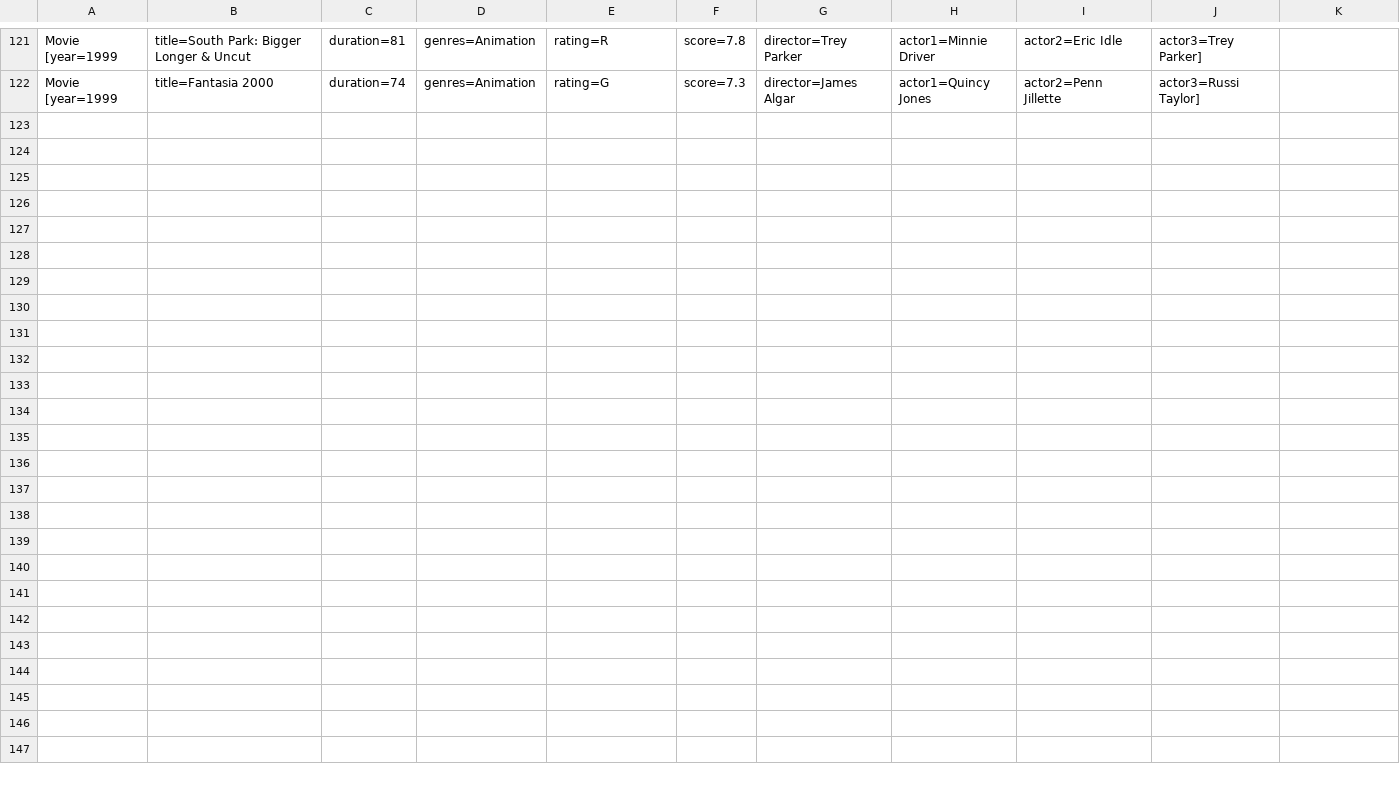
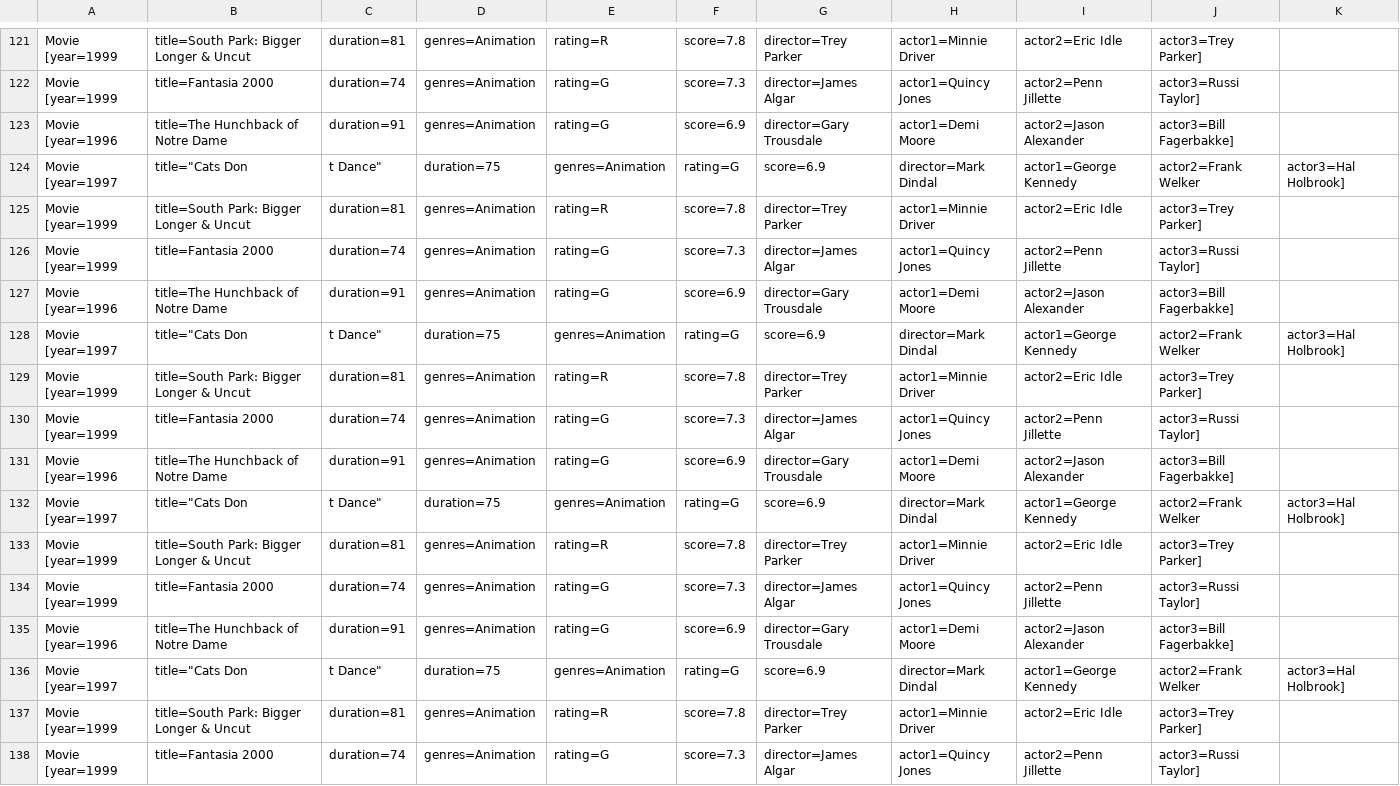
Before and after one commit to Hooolymax/comp249_A2, a CSV file: outputFiles/animation.csv, drawn as a sheet; only a part is shown, gaps mark what is left out; the diff names each change by its address in the sheet, - before the commit and + after, or states it on an @@ line.

```diff
--- a/outputFiles/animation.csv
+++ b/outputFiles/animation.csv
+row 123: Movie [year=1996 | title=The Hunchback of Notre Dame | duration=91 | genres=Animation | rating=G | score=6.9 | director=Gary Trousdale | actor1=Demi Moore | actor2=Jason Alexander | actor3=Bill Fagerbakke]
+row 124: Movie [year=1997 | title="Cats Don | t Dance" | duration=75 | genres=Animation | rating=G | score=6.9 | director=Mark Dindal | actor1=George Kennedy | actor2=Frank Welker | actor3=Hal Holbrook]
+row 125: Movie [year=1999 | title=South Park: Bigger Longer & Uncut | duration=81 | genres=Animation | rating=R | score=7.8 | director=Trey Parker | actor1=Minnie Driver | actor2=Eric Idle | actor3=Trey Parker]
+row 126: Movie [year=1999 | title=Fantasia 2000 | duration=74 | genres=Animation | rating=G | score=7.3 | director=James Algar | actor1=Quincy Jones | actor2=Penn Jillette | actor3=Russi Taylor]
+row 127: Movie [year=1996 | title=The Hunchback of Notre Dame | duration=91 | genres=Animation | rating=G | score=6.9 | director=Gary Trousdale | actor1=Demi Moore | actor2=Jason Alexander | actor3=Bill Fagerbakke]
+row 128: Movie [year=1997 | title="Cats Don | t Dance" | duration=75 | genres=Animation | rating=G | score=6.9 | director=Mark Dindal | actor1=George Kennedy | actor2=Frank Welker | actor3=Hal Holbrook]
+row 129: Movie [year=1999 | title=South Park: Bigger Longer & Uncut | duration=81 | genres=Animation | rating=R | score=7.8 | director=Trey Parker | actor1=Minnie Driver | actor2=Eric Idle | actor3=Trey Parker]
+row 130: Movie [year=1999 | title=Fantasia 2000 | duration=74 | genres=Animation | rating=G | score=7.3 | director=James Algar | actor1=Quincy Jones | actor2=Penn Jillette | actor3=Russi Taylor]
+row 131: Movie [year=1996 | title=The Hunchback of Notre Dame | duration=91 | genres=Animation | rating=G | score=6.9 | director=Gary Trousdale | actor1=Demi Moore | actor2=Jason Alexander | actor3=Bill Fagerbakke]
+row 132: Movie [year=1997 | title="Cats Don | t Dance" | duration=75 | genres=Animation | rating=G | score=6.9 | director=Mark Dindal | actor1=George Kennedy | actor2=Frank Welker | actor3=Hal Holbrook]
+row 133: Movie [year=1999 | title=South Park: Bigger Longer & Uncut | duration=81 | genres=Animation | rating=R | score=7.8 | director=Trey Parker | actor1=Minnie Driver | actor2=Eric Idle | actor3=Trey Parker]
+row 134: Movie [year=1999 | title=Fantasia 2000 | duration=74 | genres=Animation | rating=G | score=7.3 | director=James Algar | actor1=Quincy Jones | actor2=Penn Jillette | actor3=Russi Taylor]
+row 135: Movie [year=1996 | title=The Hunchback of Notre Dame | duration=91 | genres=Animation | rating=G | score=6.9 | director=Gary Trousdale | actor1=Demi Moore | actor2=Jason Alexander | actor3=Bill Fagerbakke]
+row 136: Movie [year=1997 | title="Cats Don | t Dance" | duration=75 | genres=Animation | rating=G | score=6.9 | director=Mark Dindal | actor1=George Kennedy | actor2=Frank Welker | actor3=Hal Holbrook]
+row 137: Movie [year=1999 | title=South Park: Bigger Longer & Uncut | duration=81 | genres=Animation | rating=R | score=7.8 | director=Trey Parker | actor1=Minnie Driver | actor2=Eric Idle | actor3=Trey Parker]
+row 138: Movie [year=1999 | title=Fantasia 2000 | duration=74 | genres=Animation | rating=G | score=7.3 | director=James Algar | actor1=Quincy Jones | actor2=Penn Jillette | actor3=Russi Taylor]
```
Also changed, not shown: outputFiles/documentary.csv, outputFiles/family.csv, 11 other files.
